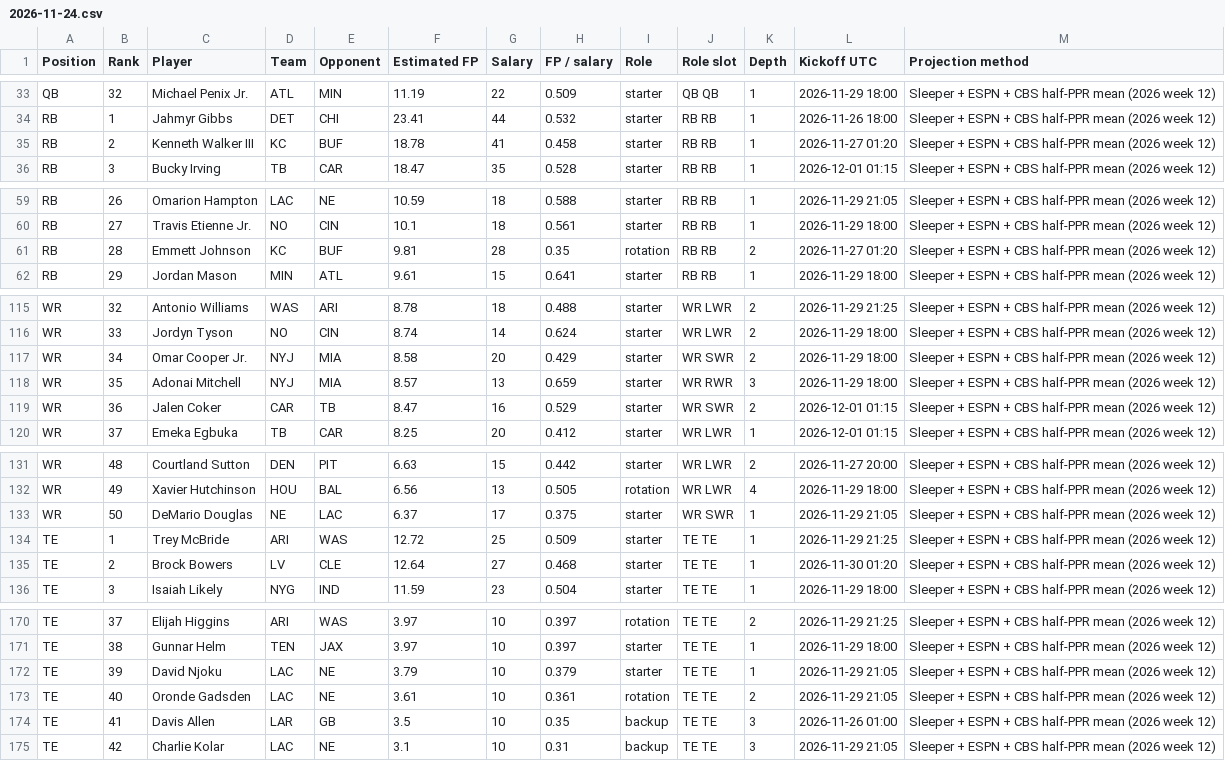
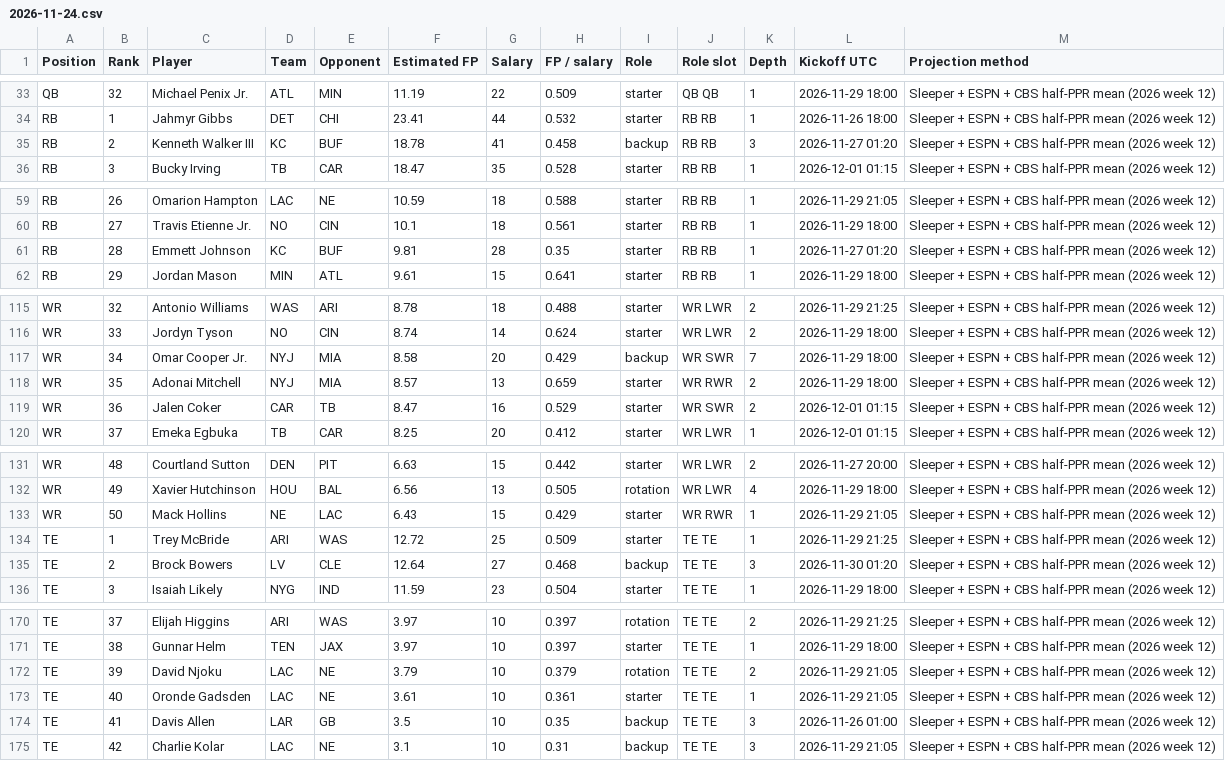
Before and after one commit to Dave356w/-nfl-top25-rankings, a CSV file: site/data/history/2026-11-24.csv, drawn as a sheet; only a part is shown, gaps mark what is left out; the diff covers the shown part only.

```diff
--- a/site/data/history/2026-11-24.csv
+++ b/site/data/history/2026-11-24.csv
@@ -34,3 +34,3 @@ QB,32,Michael Penix Jr.,ATL,MIN,11.19,22,0.509,starter,QB QB,1,2026-11-29 18:00,
 RB,1,Jahmyr Gibbs,DET,CHI,23.41,44,0.532,starter,RB RB,1,2026-11-26 18:00,Sleeper + ESPN + CBS half-PPR mean (2026 week 12)
-RB,2,Kenneth Walker III,KC,BUF,18.78,41,0.458,starter,RB RB,1,2026-11-27 01:20,Sleeper + ESPN + CBS half-PPR mean (2026 week 12)
+RB,2,Kenneth Walker III,KC,BUF,18.78,41,0.458,backup,RB RB,3,2026-11-27 01:20,Sleeper + ESPN + CBS half-PPR mean (2026 week 12)
 RB,3,Bucky Irving,TB,CAR,18.47,35,0.528,starter,RB RB,1,2026-12-01 01:15,Sleeper + ESPN + CBS half-PPR mean (2026 week 12)
@@ -60,3 +60,3 @@ RB,26,Omarion Hampton,LAC,NE,10.59,18,0.588,starter,RB RB,1,2026-11-29 21:05,Sle
 RB,27,Travis Etienne Jr.,NO,CIN,10.1,18,0.561,starter,RB RB,1,2026-11-29 18:00,Sleeper + ESPN + CBS half-PPR mean (2026 week 12)
-RB,28,Emmett Johnson,KC,BUF,9.81,28,0.35,rotation,RB RB,2,2026-11-27 01:20,Sleeper + ESPN + CBS half-PPR mean (2026 week 12)
+RB,28,Emmett Johnson,KC,BUF,9.81,28,0.35,starter,RB RB,1,2026-11-27 01:20,Sleeper + ESPN + CBS half-PPR mean (2026 week 12)
 RB,29,Jordan Mason,MIN,ATL,9.61,15,0.641,starter,RB RB,1,2026-11-29 18:00,Sleeper + ESPN + CBS half-PPR mean (2026 week 12)
@@ -116,4 +116,4 @@ WR,32,Antonio Williams,WAS,ARI,8.78,18,0.488,starter,WR LWR,2,2026-11-29 21:25,S
 WR,33,Jordyn Tyson,NO,CIN,8.74,14,0.624,starter,WR LWR,2,2026-11-29 18:00,Sleeper + ESPN + CBS half-PPR mean (2026 week 12)
-WR,34,Omar Cooper Jr.,NYJ,MIA,8.58,20,0.429,starter,WR SWR,2,2026-11-29 18:00,Sleeper + ESPN + CBS half-PPR mean (2026 week 12)
-WR,35,Adonai Mitchell,NYJ,MIA,8.57,13,0.659,starter,WR RWR,3,2026-11-29 18:00,Sleeper + ESPN + CBS half-PPR mean (2026 week 12)
+WR,34,Omar Cooper Jr.,NYJ,MIA,8.58,20,0.429,backup,WR SWR,7,2026-11-29 18:00,Sleeper + ESPN + CBS half-PPR mean (2026 week 12)
+WR,35,Adonai Mitchell,NYJ,MIA,8.57,13,0.659,starter,WR RWR,2,2026-11-29 18:00,Sleeper + ESPN + CBS half-PPR mean (2026 week 12)
 WR,36,Jalen Coker,CAR,TB,8.47,16,0.529,starter,WR SWR,2,2026-12-01 01:15,Sleeper + ESPN + CBS half-PPR mean (2026 week 12)
@@ -132,5 +132,5 @@ WR,48,Courtland Sutton,DEN,PIT,6.63,15,0.442,starter,WR LWR,2,2026-11-27 20:00,S
 WR,49,Xavier Hutchinson,HOU,BAL,6.56,13,0.505,rotation,WR LWR,4,2026-11-29 18:00,Sleeper + ESPN + CBS half-PPR mean (2026 week 12)
-WR,50,DeMario Douglas,NE,LAC,6.37,17,0.375,starter,WR SWR,1,2026-11-29 21:05,Sleeper + ESPN + CBS half-PPR mean (2026 week 12)
+WR,50,Mack Hollins,NE,LAC,6.43,15,0.429,starter,WR RWR,1,2026-11-29 21:05,Sleeper + ESPN + CBS half-PPR mean (2026 week 12)
 TE,1,Trey McBride,ARI,WAS,12.72,25,0.509,starter,TE TE,1,2026-11-29 21:25,Sleeper + ESPN + CBS half-PPR mean (2026 week 12)
-TE,2,Brock Bowers,LV,CLE,12.64,27,0.468,starter,TE TE,1,2026-11-30 01:20,Sleeper + ESPN + CBS half-PPR mean (2026 week 12)
+TE,2,Brock Bowers,LV,CLE,12.64,27,0.468,backup,TE TE,3,2026-11-30 01:20,Sleeper + ESPN + CBS half-PPR mean (2026 week 12)
 TE,3,Isaiah Likely,NYG,IND,11.59,23,0.504,starter,TE TE,1,2026-11-29 18:00,Sleeper + ESPN + CBS half-PPR mean (2026 week 12)
@@ -171,4 +171,4 @@ TE,37,Elijah Higgins,ARI,WAS,3.97,10,0.397,rotation,TE TE,2,2026-11-29 21:25,Sle
 TE,38,Gunnar Helm,TEN,JAX,3.97,10,0.397,starter,TE TE,1,2026-11-29 18:00,Sleeper + ESPN + CBS half-PPR mean (2026 week 12)
-TE,39,David Njoku,LAC,NE,3.79,10,0.379,starter,TE TE,1,2026-11-29 21:05,Sleeper + ESPN + CBS half-PPR mean (2026 week 12)
-TE,40,Oronde Gadsden,LAC,NE,3.61,10,0.361,rotation,TE TE,2,2026-11-29 21:05,Sleeper + ESPN + CBS half-PPR mean (2026 week 12)
+TE,39,David Njoku,LAC,NE,3.79,10,0.379,rotation,TE TE,2,2026-11-29 21:05,Sleeper + ESPN + CBS half-PPR mean (2026 week 12)
+TE,40,Oronde Gadsden,LAC,NE,3.61,10,0.361,starter,TE TE,1,2026-11-29 21:05,Sleeper + ESPN + CBS half-PPR mean (2026 week 12)
 TE,41,Davis Allen,LAR,GB,3.5,10,0.35,backup,TE TE,3,2026-11-26 01:00,Sleeper + ESPN + CBS half-PPR mean (2026 week 12)
```
Also changed, not shown: 10 edited cells elsewhere in this file, site/data/latest.csv, site/data/lineup/history/2026-11-24.csv, 28 other files.
